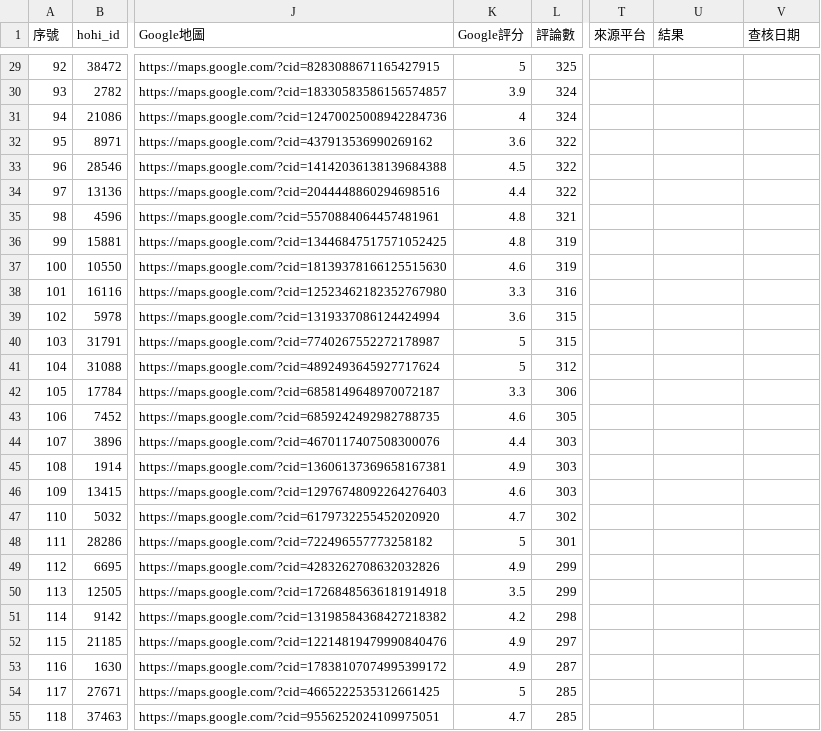
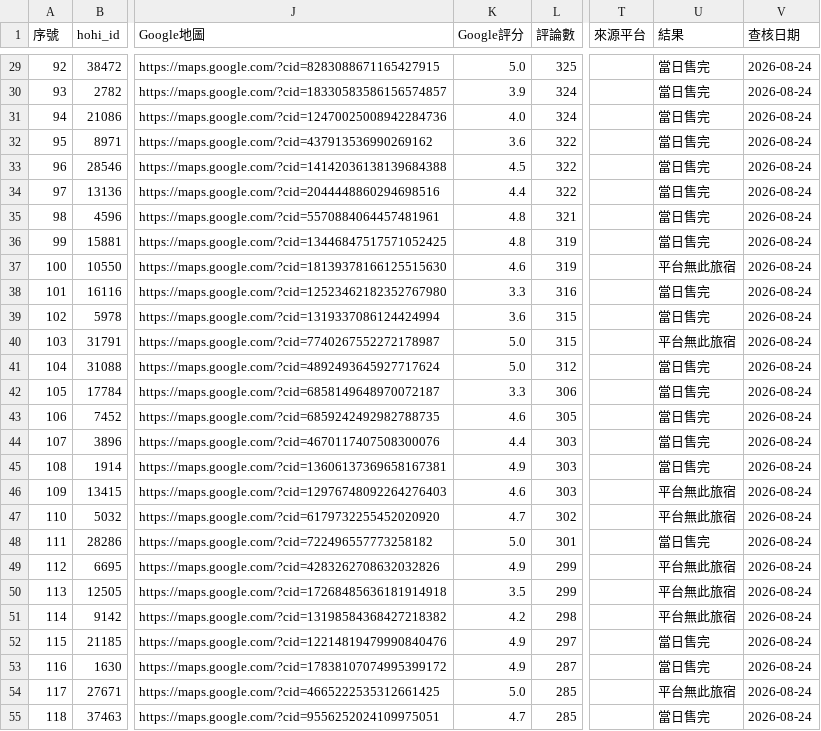
Before and after one commit to sky919247us/taiwan-stay-deals, a CSV file: overrides/batches/batch_02.csv, drawn as a sheet; only a part is shown, gaps mark what is left out; the diff covers the shown part only; the diff names each change by its address in the sheet, - before the commit and + after, or states it on an @@ line.

```diff
--- a/overrides/batches/batch_02.csv
+++ b/overrides/batches/batch_02.csv
-K29 (Google評分): 5
+K29 (Google評分): 5.0
-U29:U36 (結果): (empty)
+U29:U36 (結果): 當日售完
-V29:V55 (查核日期): (empty)
+V29:V55 (查核日期): 2026-08-24
-K31 (Google評分): 4
+K31 (Google評分): 4.0
-U37 (結果): (empty)
+U37 (結果): 平台無此旅宿
-U38:U39 (結果): (empty)
+U38:U39 (結果): 當日售完
-K40:K41 (Google評分): 5
+K40:K41 (Google評分): 5.0
-U40 (結果): (empty)
+U40 (結果): 平台無此旅宿
-U41:U45 (結果): (empty)
+U41:U45 (結果): 當日售完
-U46:U47 (結果): (empty)
+U46:U47 (結果): 平台無此旅宿
-K48 (Google評分): 5
+K48 (Google評分): 5.0
-U48 (結果): (empty)
+U48 (結果): 當日售完
-U49:U51 (結果): (empty)
+U49:U51 (結果): 平台無此旅宿
-U52:U53 (結果): (empty)
+U52:U53 (結果): 當日售完
-K54 (Google評分): 5
+K54 (Google評分): 5.0
-U54 (結果): (empty)
+U54 (結果): 平台無此旅宿
-U55 (結果): (empty)
+U55 (結果): 當日售完
```
Also changed, not shown: 79 edited cells elsewhere in this file, overrides/batches/batch_01.csv, overrides/batches/batch_03.csv, 8 other files.
